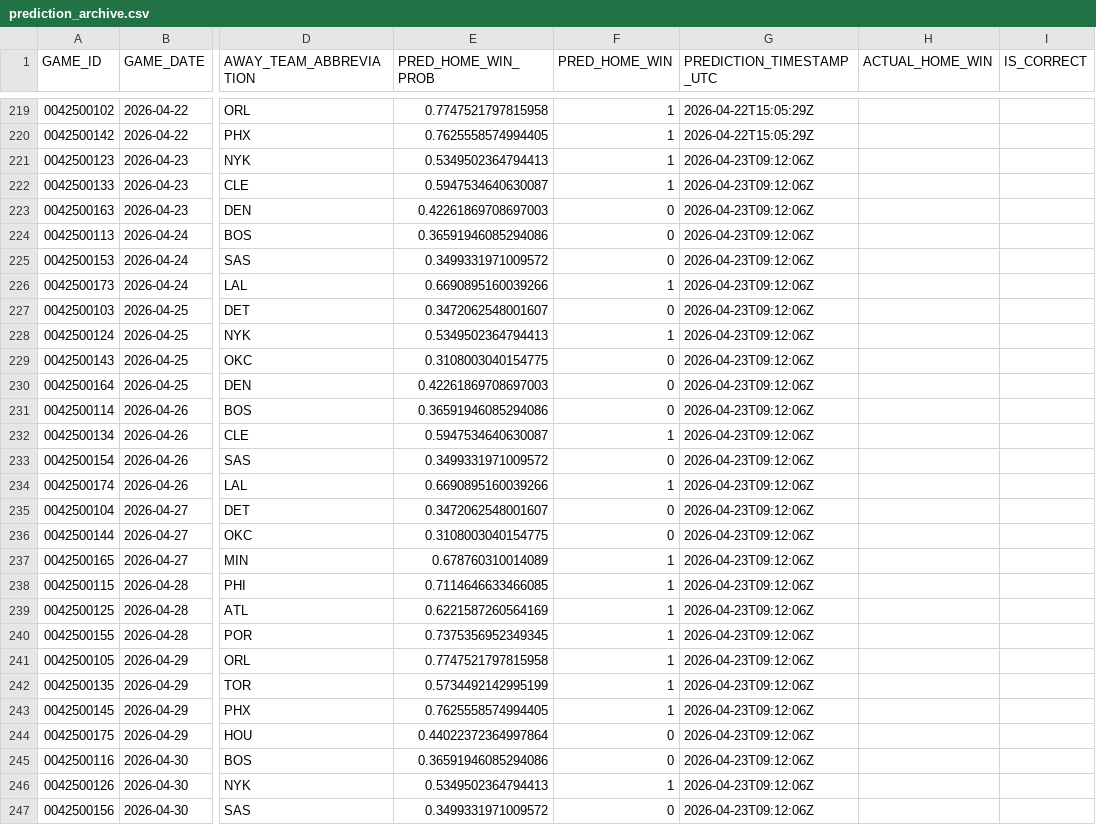
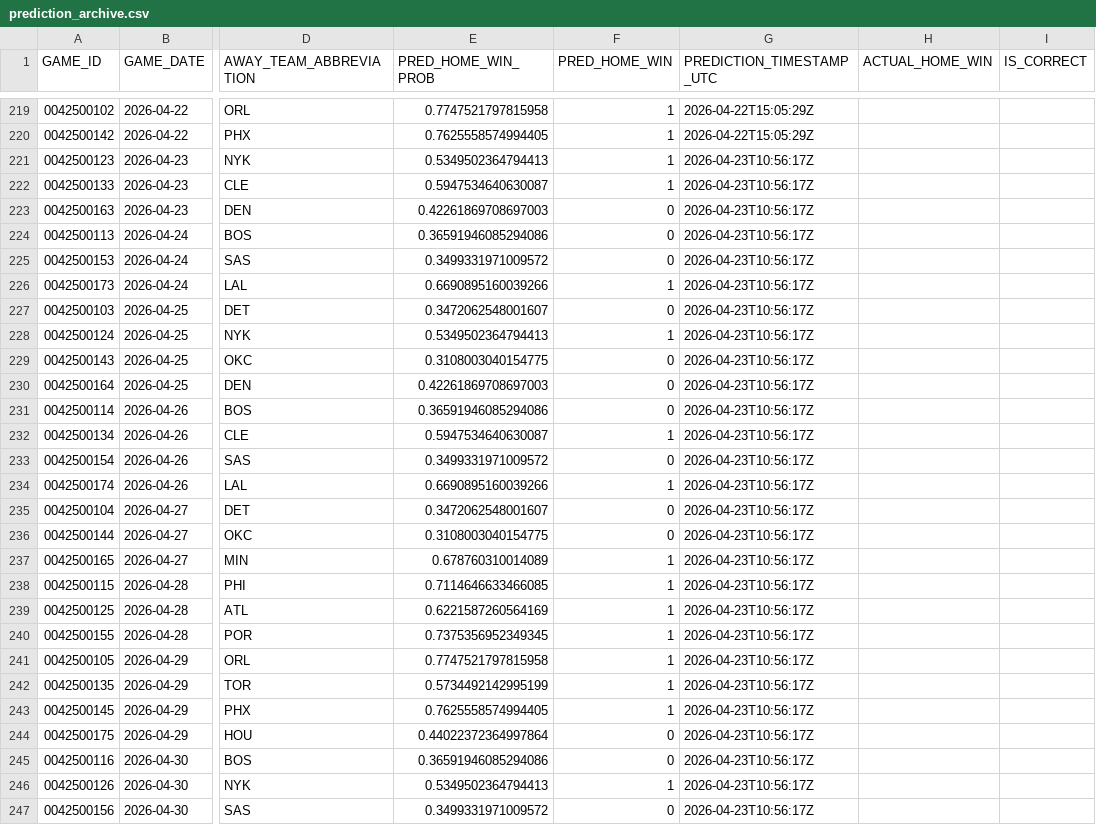
Before and after one commit to tylerhart11-arch/thunder-predictor-app, a CSV file: data/predictions/prediction_archive.csv, drawn as a sheet; only a part is shown, gaps mark what is left out; the diff covers the shown part only; the diff names each change by its address in the sheet, - before the commit and + after, or states it on an @@ line.

```diff
--- a/data/predictions/prediction_archive.csv
+++ b/data/predictions/prediction_archive.csv
-G221:G247 (PREDICTION_TIMESTAMP_UTC): 2026-04-23T09:12:06Z
+G221:G247 (PREDICTION_TIMESTAMP_UTC): 2026-04-23T10:56:17Z
```
Also changed, not shown: 1 edited cell elsewhere in this file, reports/thunder_predictions_all.csv, 2 other files.
